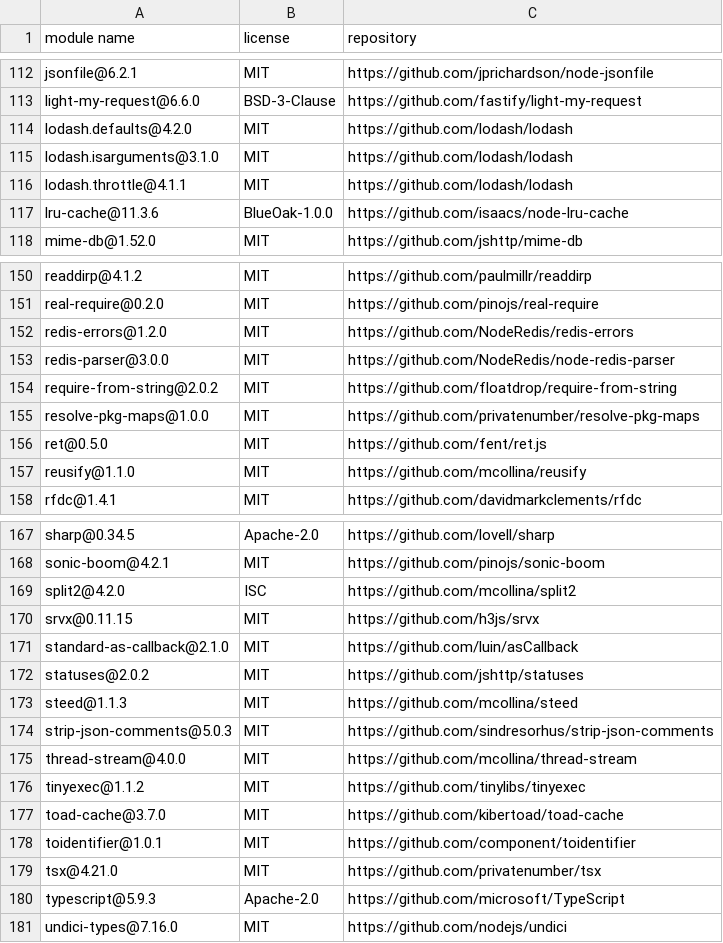
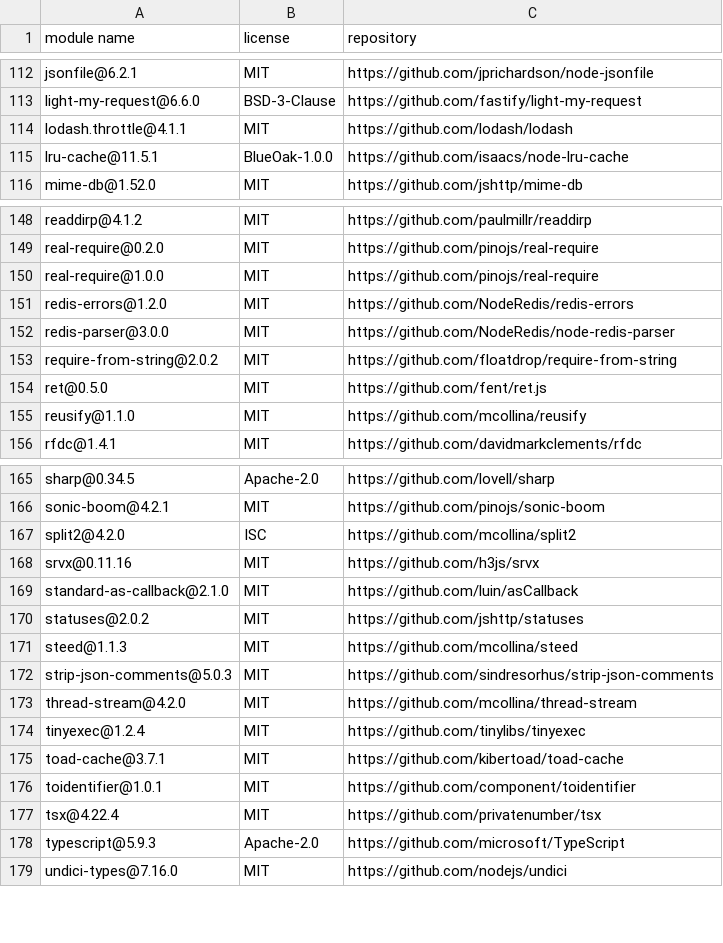
Before and after one commit to Mouette03/Filyo, a CSV file: backend/licenses.csv, drawn as a sheet; only a part is shown, gaps mark what is left out; the diff covers the shown part only.

```diff
--- a/backend/licenses.csv
+++ b/backend/licenses.csv
@@ -113,6 +113,4 @@
 "light-my-request@6.6.0","BSD-3-Clause","https://github.com/fastify/light-my-request"
-"lodash.defaults@4.2.0","MIT","https://github.com/lodash/lodash"
-"lodash.isarguments@3.1.0","MIT","https://github.com/lodash/lodash"
 "lodash.throttle@4.1.1","MIT","https://github.com/lodash/lodash"
-"lru-cache@11.3.6","BlueOak-1.0.0","https://github.com/isaacs/node-lru-cache"
+"lru-cache@11.5.1","BlueOak-1.0.0","https://github.com/isaacs/node-lru-cache"
 "mime-db@1.52.0","MIT","https://github.com/jshttp/mime-db"
@@ -151,2 +149,3 @@
 "real-require@0.2.0","MIT","https://github.com/pinojs/real-require"
+"real-require@1.0.0","MIT","https://github.com/pinojs/real-require"
 "redis-errors@1.2.0","MIT","https://github.com/NodeRedis/redis-errors"
@@ -154,3 +153,2 @@
 "require-from-string@2.0.2","MIT","https://github.com/floatdrop/require-from-string"
-"resolve-pkg-maps@1.0.0","MIT","https://github.com/privatenumber/resolve-pkg-maps"
 "ret@0.5.0","MIT","https://github.com/fent/ret.js"
@@ -169,3 +167,3 @@
 "split2@4.2.0","ISC","https://github.com/mcollina/split2"
-"srvx@0.11.15","MIT","https://github.com/h3js/srvx"
+"srvx@0.11.16","MIT","https://github.com/h3js/srvx"
 "standard-as-callback@2.1.0","MIT","https://github.com/luin/asCallback"
@@ -174,7 +172,7 @@
 "strip-json-comments@5.0.3","MIT","https://github.com/sindresorhus/strip-json-comments"
-"thread-stream@4.0.0","MIT","https://github.com/mcollina/thread-stream"
-"tinyexec@1.1.2","MIT","https://github.com/tinylibs/tinyexec"
-"toad-cache@3.7.0","MIT","https://github.com/kibertoad/toad-cache"
+"thread-stream@4.2.0","MIT","https://github.com/mcollina/thread-stream"
+"tinyexec@1.2.4","MIT","https://github.com/tinylibs/tinyexec"
+"toad-cache@3.7.1","MIT","https://github.com/kibertoad/toad-cache"
 "toidentifier@1.0.1","MIT","https://github.com/component/toidentifier"
-"tsx@4.21.0","MIT","https://github.com/privatenumber/tsx"
+"tsx@4.22.4","MIT","https://github.com/privatenumber/tsx"
 "typescript@5.9.3","Apache-2.0","https://github.com/microsoft/TypeScript"
```
Also changed, not shown: 1 added row, 1 removed row and 7 edited cells elsewhere in this file, frontend/licenses.csv.
